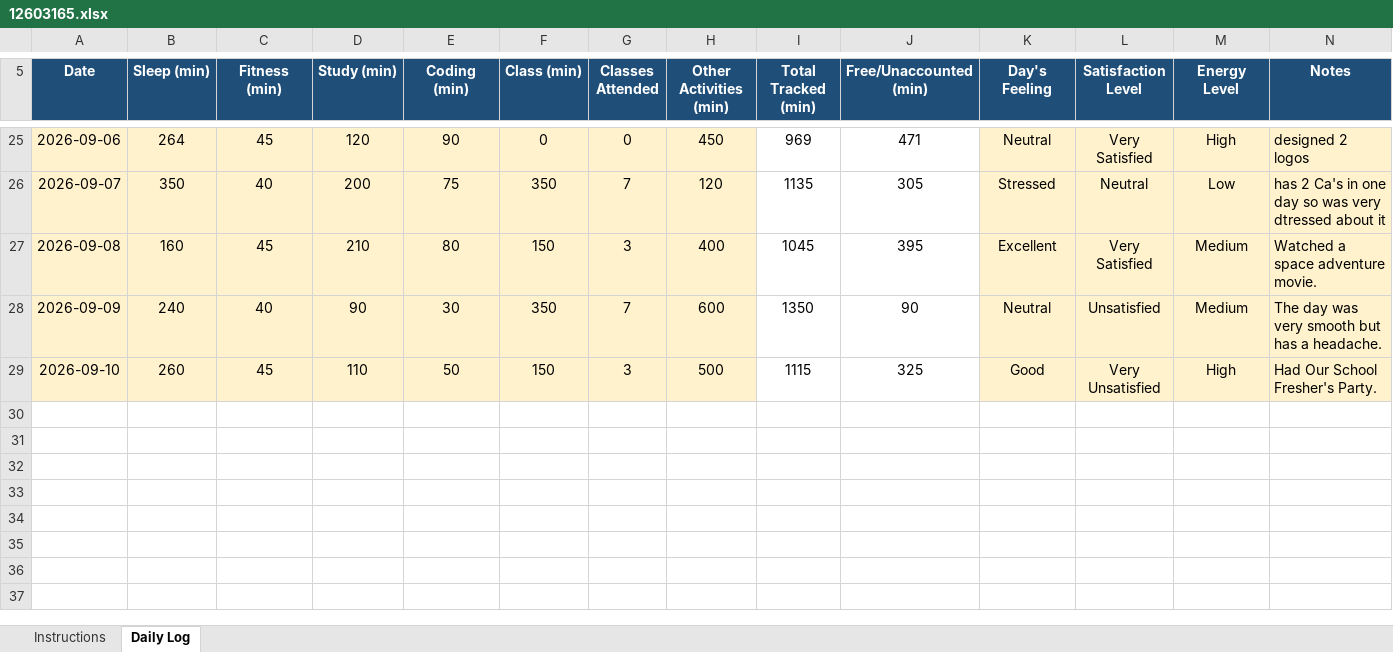
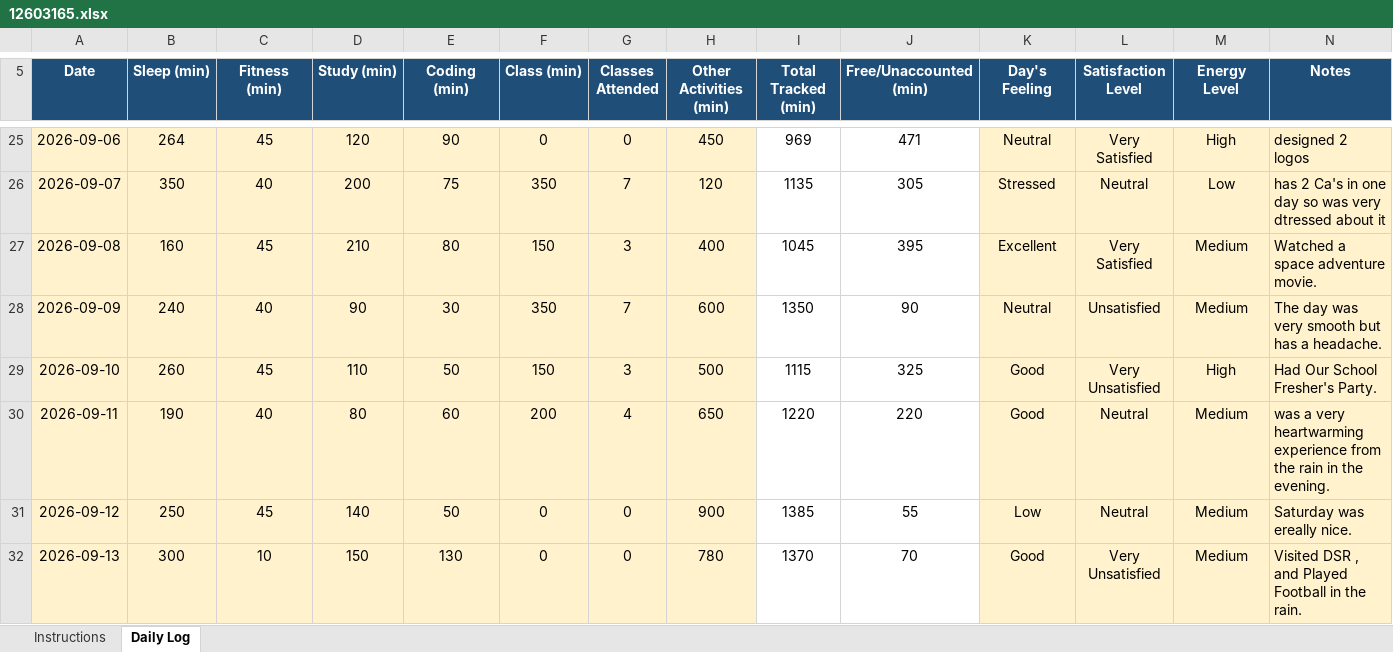
Before and after one commit to ujjwalp653/12603165-CAP776, an Excel workbook: 12603165.xlsx, sheet Daily Log, drawn as a sheet; only a part is shown, gaps mark what is left out; values as stored, in another font and other column widths than the file's, no borders; conditional formats not drawn; the diff names each change by its address in the sheet, - before the commit and + after, or states it on an @@ line.

Commit message:
Updated Excel - 13 September 2026

```diff
--- a/12603165.xlsx (sheet Daily Log)
+++ b/12603165.xlsx (sheet Daily Log)
+row 30: 2026-09-11 | 190 | 40 | 80 | 60 | 200 | 4 | 650 | 1220 | 220 | Good | Neutral | Medium | was a very heartwarming experience from the rain in the evening.
+row 31: 2026-09-12 | 250 | 45 | 140 | 50 | 0 | 0 | 900 | 1385 | 55 | Low | Neutral | Medium | Saturday was ereally nice.
+row 32: 2026-09-13 | 300 | 10 | 150 | 130 | 0 | 0 | 780 | 1370 | 70 | Good | Very Unsatisfied | Medium | Visited DSR , and Played Football in the rain.
```
